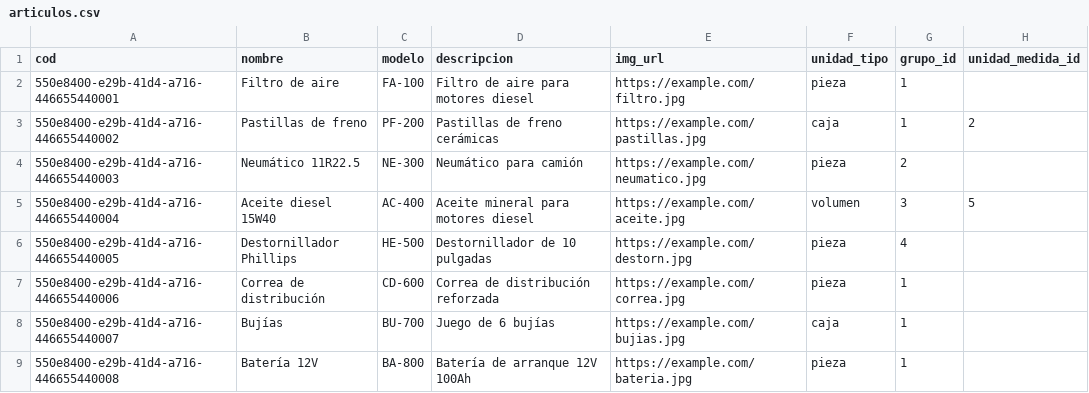
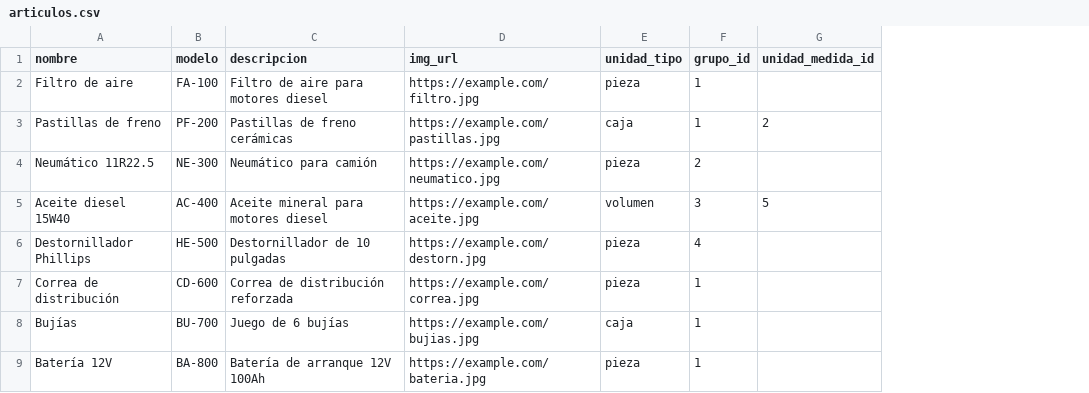
Before and after one commit to malvarezgayral/galponvial-intranet-backend, a CSV file: src/seed/data/articulos.csv, drawn as a sheet; the diff names each change by its address in the sheet, - before the commit and + after, or states it on an @@ line.

Commit message:
fix(almacen): update articulo PK to autoincrement, add new optional attribute cod_proveedor and adjust almacen endpoints, services & seeds files related

```diff
--- a/src/seed/data/articulos.csv
+++ b/src/seed/data/articulos.csv
-column A (cod), rows 2-9: 550e8400-e29b-41d4-a716-446655440001 | 550e8400-e29b-41d4-a716-446655440002 | 550e8400-e29b-41d4-a716-446655440003 | 550e8400-e29b-41d4-a716-446655440004 | 550e8400-e29b-41d4-a716-446655440005 | 550e8400-e29b-41d4-a716-446655440006 | 550e8400-e29b-41d4-a716-446655440007 | 550e8400-e29b-41d4-a716-446655440008
```
Also changed, not shown: 10 other files.
